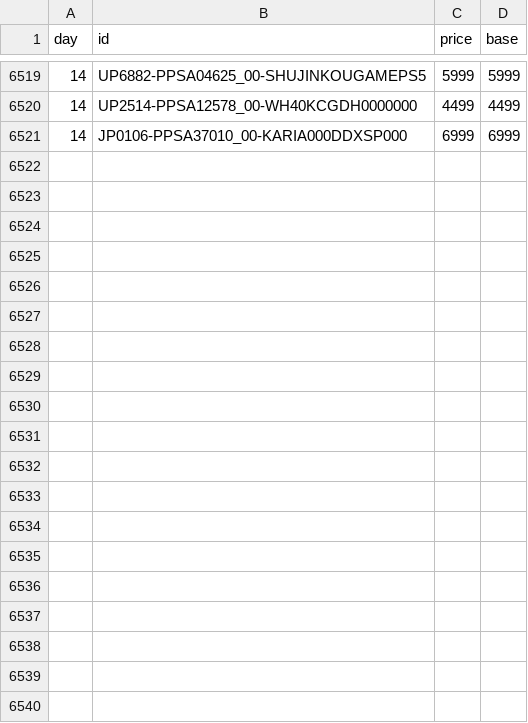
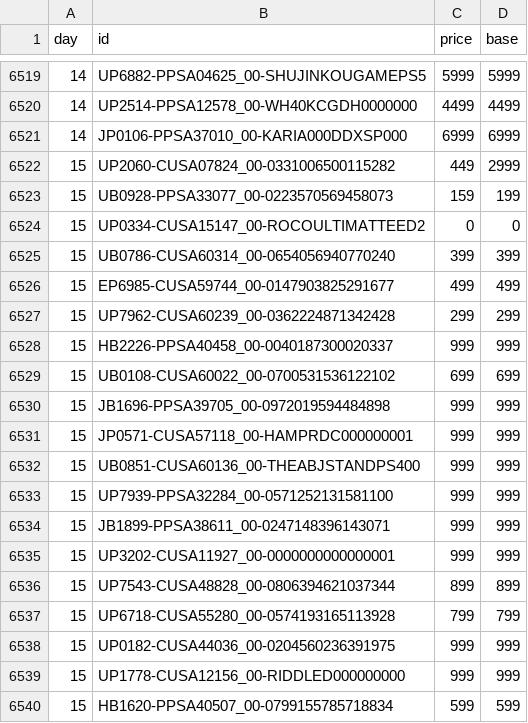
Before and after one commit to mheidari98/new-game-plus, a CSV file: prices/2026/11.csv, drawn as a sheet; only a part is shown, gaps mark what is left out; the diff covers the shown part only.

```diff
--- a/prices/2026/11.csv
+++ b/prices/2026/11.csv
@@ -6521 +6521,20 @@ day,id,price,base
 14,JP0106-PPSA37010_00-KARIA000DDXSP000,6999,6999
+15,UP2060-CUSA07824_00-0331006500115282,449,2999
+15,UB0928-PPSA33077_00-0223570569458073,159,199
+15,UP0334-CUSA15147_00-ROCOULTIMATTEED2,0,0
+15,UB0786-CUSA60314_00-0654056940770240,399,399
+15,EP6985-CUSA59744_00-0147903825291677,499,499
+15,UP7962-CUSA60239_00-0362224871342428,299,299
+15,HB2226-PPSA40458_00-0040187300020337,999,999
+15,UB0108-CUSA60022_00-0700531536122102,699,699
+15,JB1696-PPSA39705_00-0972019594484898,999,999
+15,JP0571-CUSA57118_00-HAMPRDC000000001,999,999
+15,UB0851-CUSA60136_00-THEABJSTANDPS400,999,999
+15,UP7939-PPSA32284_00-0571252131581100,999,999
+15,JB1899-PPSA38611_00-0247148396143071,999,999
+15,UP3202-CUSA11927_00-0000000000000001,999,999
+15,UP7543-CUSA48828_00-0806394621037344,899,899
+15,UP6718-CUSA55280_00-0574193165113928,799,799
+15,UP0182-CUSA44036_00-0204560236391975,999,999
+15,UP1778-CUSA12156_00-RIDDLED000000000,999,999
+15,HB1620-PPSA40507_00-0799155785718834,599,599
```
Also changed, not shown: 22 added rows elsewhere in this file, 1 other file.
